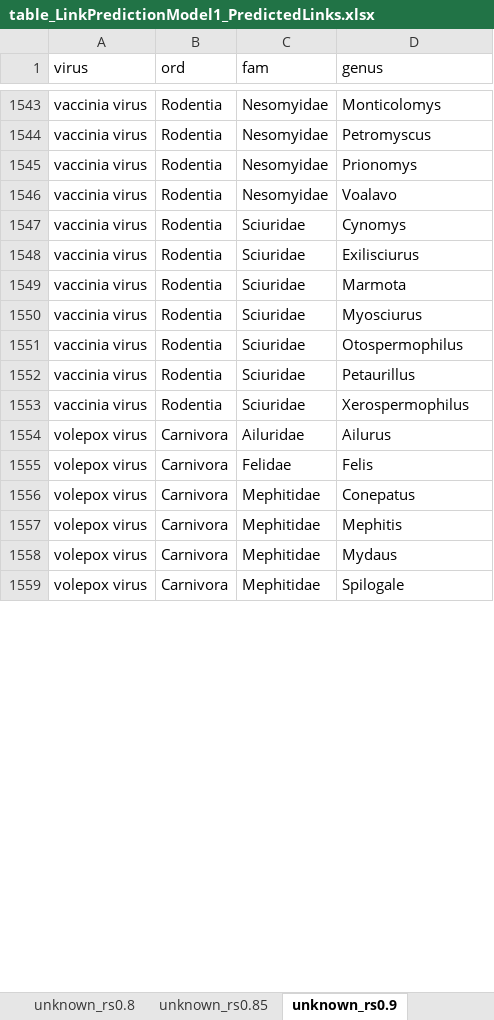
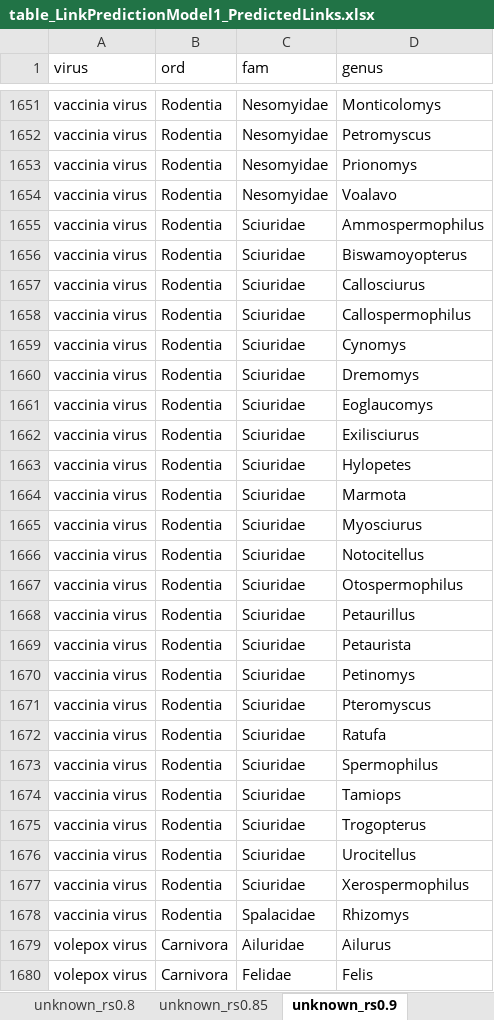
Before and after one commit to viralemergence/PoxHost, an Excel workbook: Tseng2022/Link Prediction Model/Output/table_LinkPredictionModel1_PredictedLinks.xlsx, sheet unknown_rs0.9, drawn as a sheet; only a part is shown, gaps mark what is left out; the shorter side is filled out with more unchanged rows; values as stored, in another font and other column widths than the file's, no borders; the diff covers the shown part only; the diff names each change by its address in the sheet, - before the commit and + after, or states it on an @@ line.

```diff
--- a/Tseng2022/Link Prediction Model/Output/table_LinkPredictionModel1_PredictedLinks.xlsx (sheet unknown_rs0.9)
+++ b/Tseng2022/Link Prediction Model/Output/table_LinkPredictionModel1_PredictedLinks.xlsx (sheet unknown_rs0.9)
+row 1655: vaccinia virus | Rodentia | Sciuridae | Ammospermophilus
+row 1656: vaccinia virus | Rodentia | Sciuridae | Biswamoyopterus
+row 1657: vaccinia virus | Rodentia | Sciuridae | Callosciurus
+row 1658: vaccinia virus | Rodentia | Sciuridae | Callospermophilus
+row 1660: vaccinia virus | Rodentia | Sciuridae | Dremomys
+row 1661: vaccinia virus | Rodentia | Sciuridae | Eoglaucomys
+row 1663: vaccinia virus | Rodentia | Sciuridae | Hylopetes
+row 1666: vaccinia virus | Rodentia | Sciuridae | Notocitellus
+row 1669: vaccinia virus | Rodentia | Sciuridae | Petaurista
+row 1670: vaccinia virus | Rodentia | Sciuridae | Petinomys
+row 1671: vaccinia virus | Rodentia | Sciuridae | Pteromyscus
+row 1672: vaccinia virus | Rodentia | Sciuridae | Ratufa
+row 1673: vaccinia virus | Rodentia | Sciuridae | Spermophilus
+row 1674: vaccinia virus | Rodentia | Sciuridae | Tamiops
+row 1675: vaccinia virus | Rodentia | Sciuridae | Trogopterus
+row 1676: vaccinia virus | Rodentia | Sciuridae | Urocitellus
+row 1678: vaccinia virus | Rodentia | Spalacidae | Rhizomys
```
Also changed, not shown: 132 added rows, 20 removed rows and 15 edited cells elsewhere in this sheet, sheet unknown_mss3, sheet unknown_rs0.85, sheet unknown_rs0.8, Tseng2022/Link Prediction Model/Output/table_LinkPredictionModel1_virusratio.xlsx, 9 other files.
